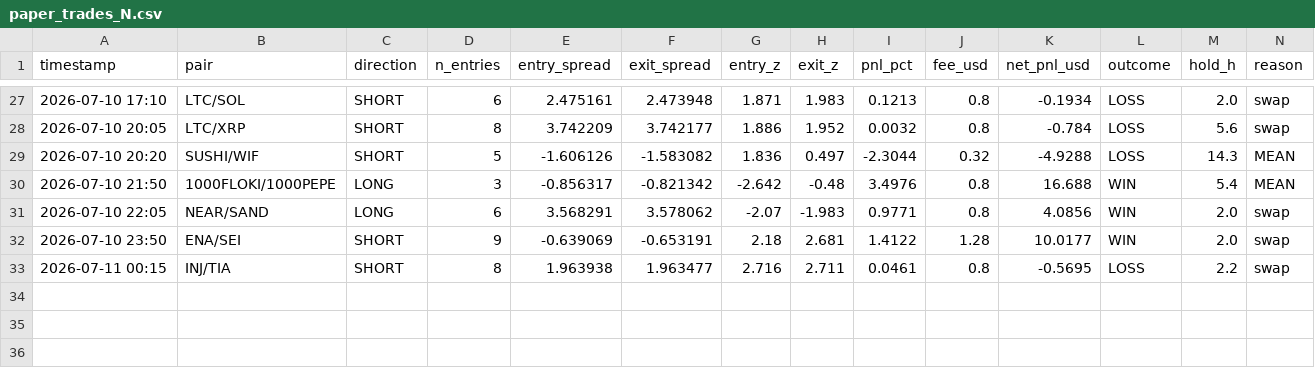
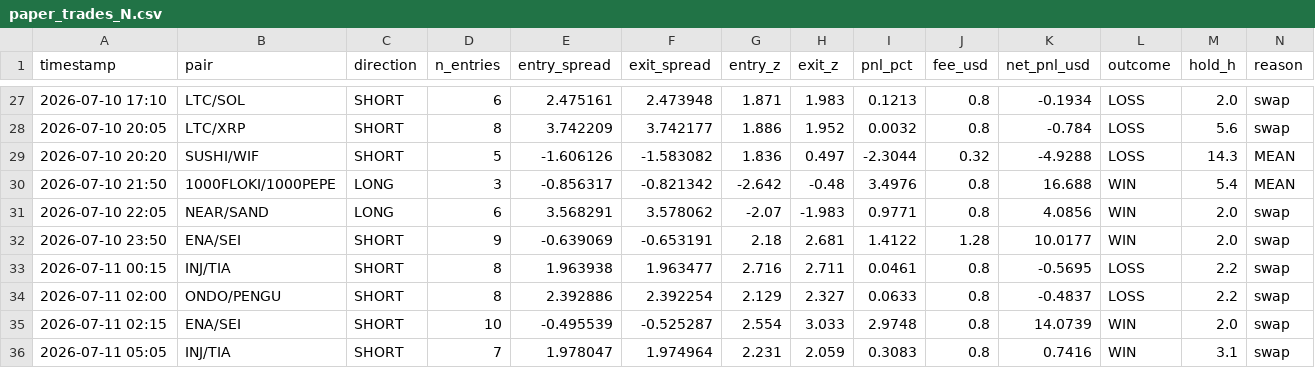
Before and after one commit to AlexeyKharin06/bots-cluster-, a CSV file: memory/trade/paper_v1/paper_trades_N.csv, drawn as a sheet; only a part is shown, gaps mark what is left out; rows hold the shown columns only; the diff names each change by its address in the sheet, - before the commit and + after, or states it on an @@ line.

```diff
--- a/memory/trade/paper_v1/paper_trades_N.csv
+++ b/memory/trade/paper_v1/paper_trades_N.csv
+row 34: 2026-07-11 02:00 | ONDO/PENGU | SHORT | 8 | 2.392886 | 2.392254 | 2.129 | 2.327 | 0.0633 | 0.8 | -0.4837 | LOSS | 2.2 | swap
+row 35: 2026-07-11 02:15 | ENA/SEI | SHORT | 10 | -0.495539 | -0.525287 | 2.554 | 3.033 | 2.9748 | 0.8 | 14.0739 | WIN | 2.0 | swap
+row 36: 2026-07-11 05:05 | INJ/TIA | SHORT | 7 | 1.978047 | 1.974964 | 2.231 | 2.059 | 0.3083 | 0.8 | 0.7416 | WIN | 3.1 | swap
```
Also changed, not shown: memory/trade/paper_v1/paper_trades_breakout.csv, memory/trade/paper_v1/paper_trades_grid.csv, 16 other files.
